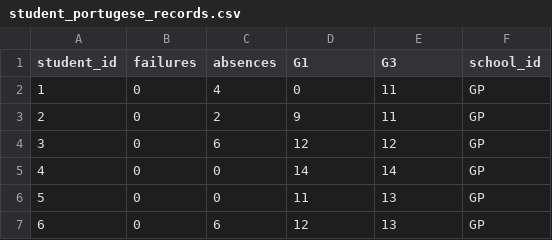
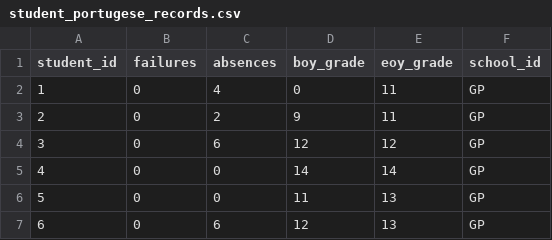
Before and after one commit to hgamble-amplify/portugese_data, a CSV file: student_portugese_records.csv, drawn as a sheet; only a part is shown.

Commit message:
Update student_portugese_records.csv
update column names

```diff
--- a/student_portugese_records.csv
+++ b/student_portugese_records.csv
@@ -1,2 +1,2 @@
-student_id,failures,absences,G1,G3,school_id
+student_id,failures,absences,boy_grade,eoy_grade,school_id
 1,0,4,0,11,GP
```
